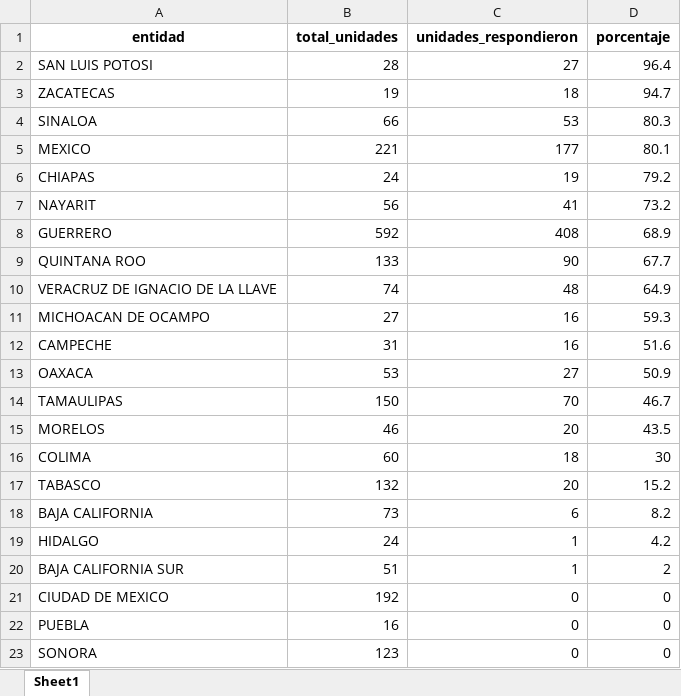
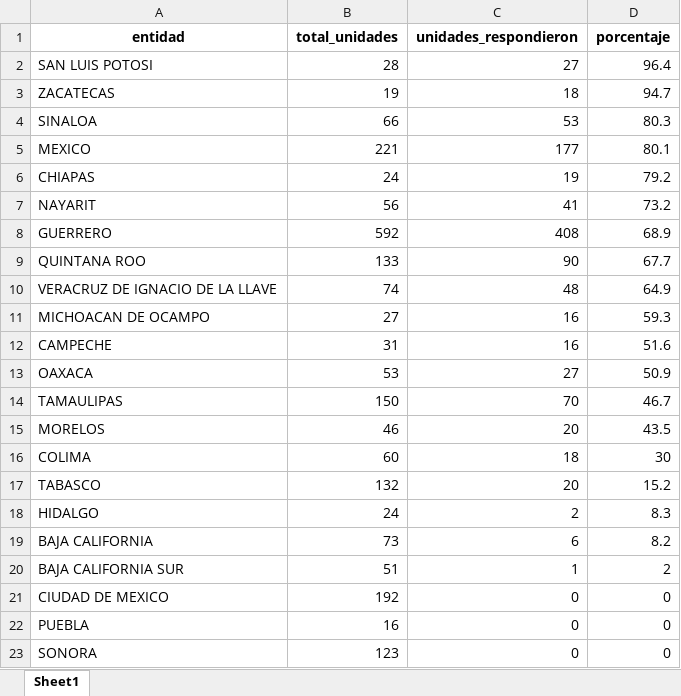
Before and after one commit to servicios-imss-b/informe--de-ang, an Excel workbook: tabla_avance.xlsx, sheet Sheet1, drawn as a sheet; values as stored, in another font and other column widths than the file's, no borders; removed rows and columns are numbered as before the commit, all else as after; the diff names each change by its address in the sheet, - before the commit and + after, or states it on an @@ line.

```diff
--- a/tabla_avance.xlsx (sheet Sheet1)
+++ b/tabla_avance.xlsx (sheet Sheet1)
+row 18: HIDALGO | 24 | 2 | 8.3
-row 19: HIDALGO | 24 | 1 | 4.2
```
Also changed, not shown: faltantes_por_estados.xlsx, tabla_entidades.xlsx, 4 other files.
